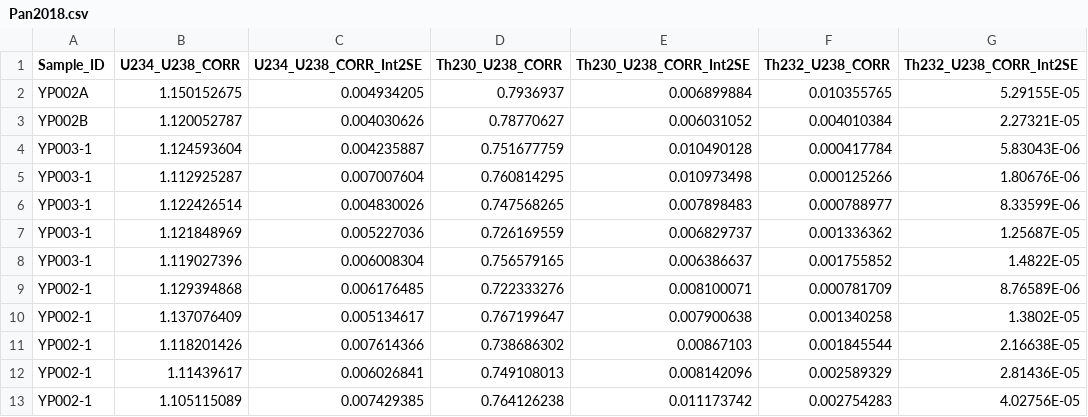
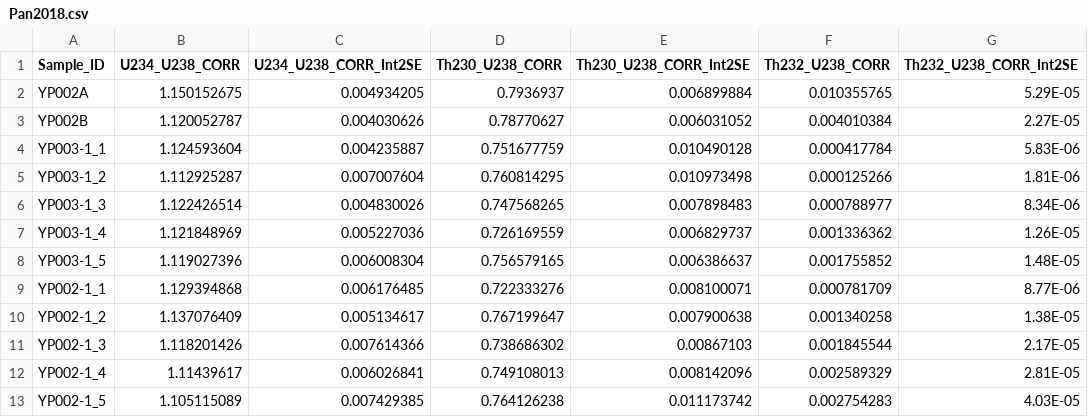
Before and after one commit to tonydoss/UThwigl, a CSV file: inst/extdata/input/Pan2018.csv, drawn as a sheet.

Commit message:
modified Pan2018 and functions.R so each analysis of same sample have slightly different number, so x axis in csUTh() figures has more than one value.

```diff
--- a/inst/extdata/input/Pan2018.csv
+++ b/inst/extdata/input/Pan2018.csv
@@ -1,13 +1,13 @@
 Sample_ID,U234_U238_CORR,U234_U238_CORR_Int2SE,Th230_U238_CORR,Th230_U238_CORR_Int2SE,Th232_U238_CORR,Th232_U238_CORR_Int2SE
-YP002A,1.150152675,0.004934205,0.7936937,0.006899884,0.010355765,5.29155E-05
-YP002B,1.120052787,0.004030626,0.78770627,0.006031052,0.004010384,2.27321E-05
-YP003-1,1.124593604,0.004235887,0.751677759,0.010490128,0.000417784,5.83043E-06
-YP003-1,1.112925287,0.007007604,0.760814295,0.010973498,0.000125266,1.80676E-06
-YP003-1,1.122426514,0.004830026,0.747568265,0.007898483,0.000788977,8.33599E-06
-YP003-1,1.121848969,0.005227036,0.726169559,0.006829737,0.001336362,1.25687E-05
-YP003-1,1.119027396,0.006008304,0.756579165,0.006386637,0.001755852,1.4822E-05
-YP002-1,1.129394868,0.006176485,0.722333276,0.008100071,0.000781709,8.76589E-06
-YP002-1,1.137076409,0.005134617,0.767199647,0.007900638,0.001340258,1.3802E-05
-YP002-1,1.118201426,0.007614366,0.738686302,0.00867103,0.001845544,2.16638E-05
-YP002-1,1.11439617,0.006026841,0.749108013,0.008142096,0.002589329,2.81436E-05
-YP002-1,1.105115089,0.007429385,0.764126238,0.011173742,0.002754283,4.02756E-05
+YP002A,1.150152675,0.004934205,0.7936937,0.006899884,0.010355765,5.29E-05
+YP002B,1.120052787,0.004030626,0.78770627,0.006031052,0.004010384,2.27E-05
+YP003-1_1,1.124593604,0.004235887,0.751677759,0.010490128,0.000417784,5.83E-06
+YP003-1_2,1.112925287,0.007007604,0.760814295,0.010973498,0.000125266,1.81E-06
+YP003-1_3,1.122426514,0.004830026,0.747568265,0.007898483,0.000788977,8.34E-06
+YP003-1_4,1.121848969,0.005227036,0.726169559,0.006829737,0.001336362,1.26E-05
+YP003-1_5,1.119027396,0.006008304,0.756579165,0.006386637,0.001755852,1.48E-05
+YP002-1_1,1.129394868,0.006176485,0.722333276,0.008100071,0.000781709,8.77E-06
+YP002-1_2,1.137076409,0.005134617,0.767199647,0.007900638,0.001340258,1.38E-05
+YP002-1_3,1.118201426,0.007614366,0.738686302,0.00867103,0.001845544,2.17E-05
+YP002-1_4,1.11439617,0.006026841,0.749108013,0.008142096,0.002589329,2.81E-05
+YP002-1_5,1.105115089,0.007429385,0.764126238,0.011173742,0.002754283,4.03E-05
```
Also changed, not shown: 3 other files.
